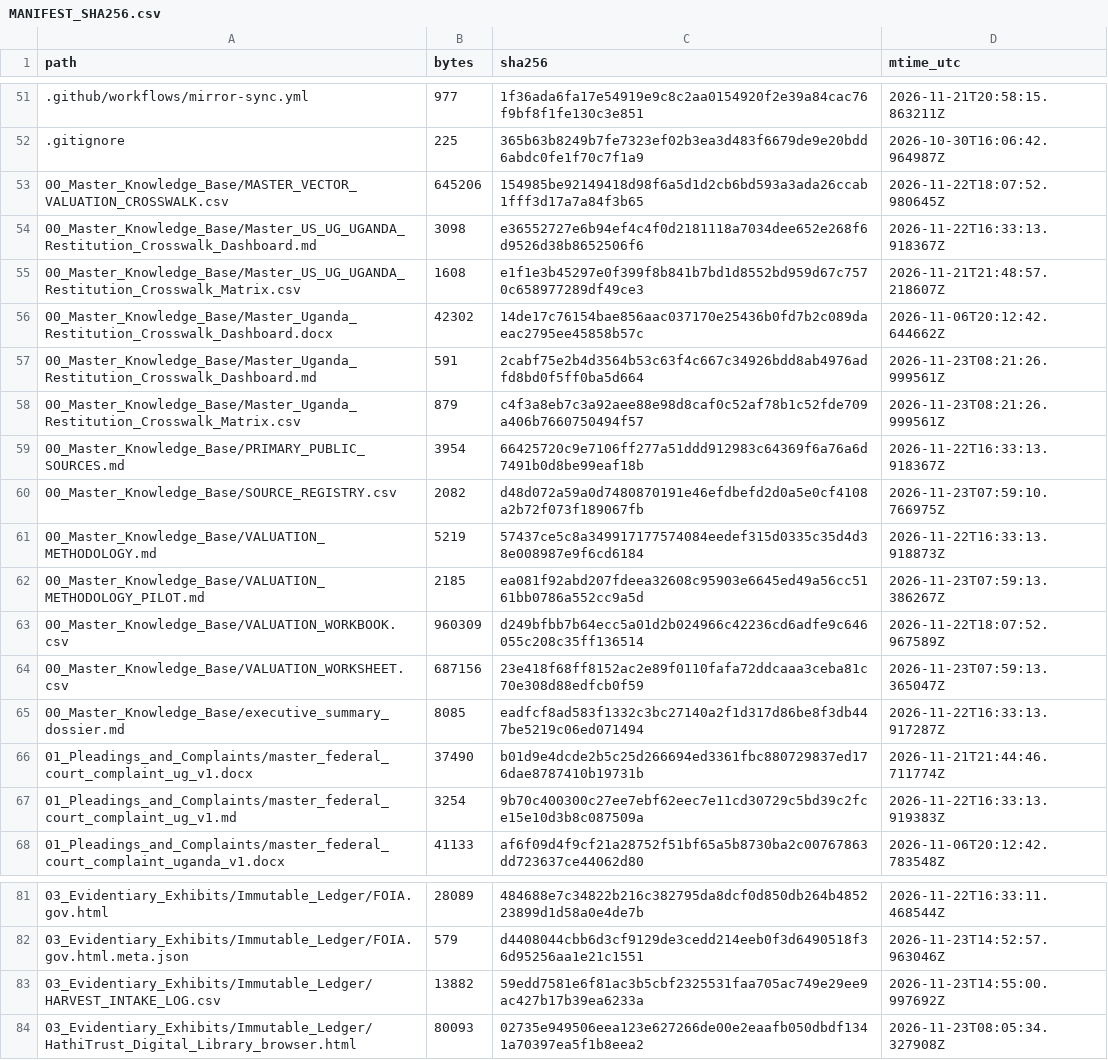
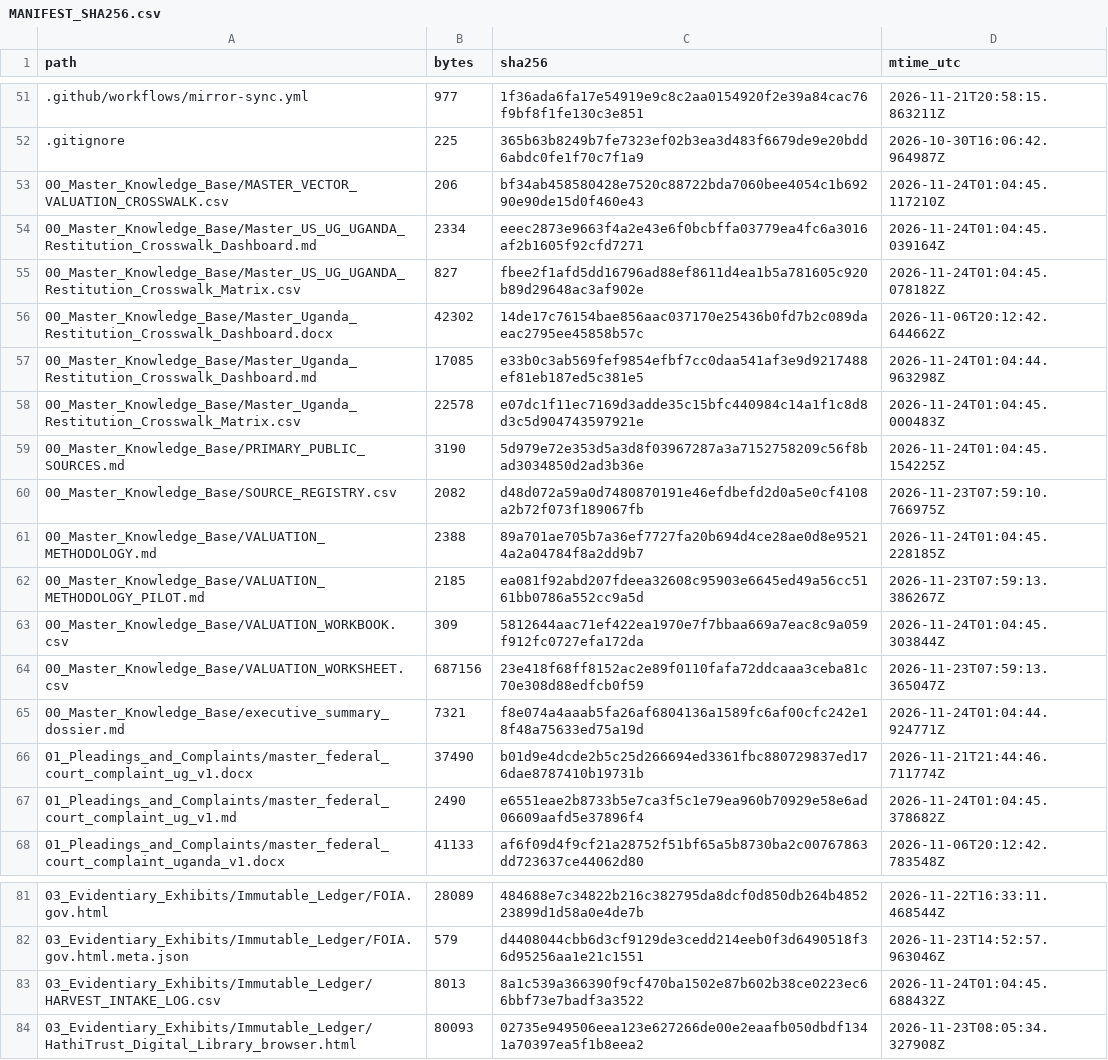
Before and after one commit to GlobalRestitutionAlliance/africa-us-ug-uganda-master-litigation, a CSV file: 99_Archives_and_Manifests/MANIFEST_SHA256.csv, drawn as a sheet; only a part is shown, gaps mark what is left out; the diff covers the shown part only.

```diff
--- a/99_Archives_and_Manifests/MANIFEST_SHA256.csv
+++ b/99_Archives_and_Manifests/MANIFEST_SHA256.csv
@@ -52,17 +52,17 @@ path,bytes,sha256,mtime_utc
 .gitignore,225,365b63b8249b7fe7323ef02b3ea3d483f6679de9e20bdd6abdc0fe1f70c7f1a9,2026-10-30T16:06:42.964987Z
-00_Master_Knowledge_Base/MASTER_VECTOR_VALUATION_CROSSWALK.csv,645206,154985be92149418d98f6a5d1d2cb6bd593a3ada26ccab1fff3d17a7a84f3b65,2026-11-22T18:07:52.980645Z
-00_Master_Knowledge_Base/Master_US_UG_UGANDA_Restitution_Crosswalk_Dashboard.md,3098,e36552727e6b94ef4c4f0d2181118a7034dee652e268f6d9526d38b8652506f6,2026-11-22T16:33:13.918367Z
-00_Master_Knowledge_Base/Master_US_UG_UGANDA_Restitution_Crosswalk_Matrix.csv,1608,e1f1e3b45297e0f399f8b841b7bd1d8552bd959d67c7570c658977289df49ce3,2026-11-21T21:48:57.218607Z
+00_Master_Knowledge_Base/MASTER_VECTOR_VALUATION_CROSSWALK.csv,206,bf34ab458580428e7520c88722bda7060bee4054c1b69290e90de15d0f460e43,2026-11-24T01:04:45.117210Z
+00_Master_Knowledge_Base/Master_US_UG_UGANDA_Restitution_Crosswalk_Dashboard.md,2334,eeec2873e9663f4a2e43e6f0bcbffa03779ea4fc6a3016af2b1605f92cfd7271,2026-11-24T01:04:45.039164Z
+00_Master_Knowledge_Base/Master_US_UG_UGANDA_Restitution_Crosswalk_Matrix.csv,827,fbee2f1afd5dd16796ad88ef8611d4ea1b5a781605c920b89d29648ac3af902e,2026-11-24T01:04:45.078182Z
 00_Master_Knowledge_Base/Master_Uganda_Restitution_Crosswalk_Dashboard.docx,42302,14de17c76154bae856aac037170e25436b0fd7b2c089daeac2795ee45858b57c,2026-11-06T20:12:42.644662Z
-00_Master_Knowledge_Base/Master_Uganda_Restitution_Crosswalk_Dashboard.md,591,2cabf75e2b4d3564b53c63f4c667c34926bdd8ab4976adfd8bd0f5ff0ba5d664,2026-11-23T08:21:26.999561Z
-00_Master_Knowledge_Base/Master_Uganda_Restitution_Crosswalk_Matrix.csv,879,c4f3a8eb7c3a92aee88e98d8caf0c52af78b1c52fde709a406b7660750494f57,2026-11-23T08:21:26.999561Z
-00_Master_Knowledge_Base/PRIMARY_PUBLIC_SOURCES.md,3954,66425720c9e7106ff277a51ddd912983c64369f6a76a6d7491b0d8be99eaf18b,2026-11-22T16:33:13.918367Z
+00_Master_Knowledge_Base/Master_Uganda_Restitution_Crosswalk_Dashboard.md,17085,e33b0c3ab569fef9854efbf7cc0daa541af3e9d9217488ef81eb187ed5c381e5,2026-11-24T01:04:44.963298Z
+00_Master_Knowledge_Base/Master_Uganda_Restitution_Crosswalk_Matrix.csv,22578,e07dc1f11ec7169d3adde35c15bfc440984c14a1f1c8d8d3c5d904743597921e,2026-11-24T01:04:45.000483Z
+00_Master_Knowledge_Base/PRIMARY_PUBLIC_SOURCES.md,3190,5d979e72e353d5a3d8f03967287a3a7152758209c56f8bad3034850d2ad3b36e,2026-11-24T01:04:45.154225Z
 00_Master_Knowledge_Base/SOURCE_REGISTRY.csv,2082,d48d072a59a0d7480870191e46efdbefd2d0a5e0cf4108a2b72f073f189067fb,2026-11-23T07:59:10.766975Z
-00_Master_Knowledge_Base/VALUATION_METHODOLOGY.md,5219,57437ce5c8a349917177574084eedef315d0335c35d4d38e008987e9f6cd6184,2026-11-22T16:33:13.918873Z
+00_Master_Knowledge_Base/VALUATION_METHODOLOGY.md,2388,89a701ae705b7a36ef7727fa20b694d4ce28ae0d8e95214a2a04784f8a2dd9b7,2026-11-24T01:04:45.228185Z
 00_Master_Knowledge_Base/VALUATION_METHODOLOGY_PILOT.md,2185,ea081f92abd207fdeea32608c95903e6645ed49a56cc5161bb0786a552cc9a5d,2026-11-23T07:59:13.386267Z
-00_Master_Knowledge_Base/VALUATION_WORKBOOK.csv,960309,d249bfbb7b64ecc5a01d2b024966c42236cd6adfe9c646055c208c35ff136514,2026-11-22T18:07:52.967589Z
+00_Master_Knowledge_Base/VALUATION_WORKBOOK.csv,309,5812644aac71ef422ea1970e7f7bbaa669a7eac8c9a059f912fc0727efa172da,2026-11-24T01:04:45.303844Z
 00_Master_Knowledge_Base/VALUATION_WORKSHEET.csv,687156,23e418f68ff8152ac2e89f0110fafa72ddcaaa3ceba81c70e308d88edfcb0f59,2026-11-23T07:59:13.365047Z
-00_Master_Knowledge_Base/executive_summary_dossier.md,8085,eadfcf8ad583f1332c3bc27140a2f1d317d86be8f3db447be5219c06ed071494,2026-11-22T16:33:13.917287Z
+00_Master_Knowledge_Base/executive_summary_dossier.md,7321,f8e074a4aaab5fa26af6804136a1589fc6af00cfc242e18f48a75633ed75a19d,2026-11-24T01:04:44.924771Z
 01_Pleadings_and_Complaints/master_federal_court_complaint_ug_v1.docx,37490,b01d9e4dcde2b5c25d266694ed3361fbc880729837ed176dae8787410b19731b,2026-11-21T21:44:46.711774Z
-01_Pleadings_and_Complaints/master_federal_court_complaint_ug_v1.md,3254,9b70c400300c27ee7ebf62eec7e11cd30729c5bd39c2fce15e10d3b8c087509a,2026-11-22T16:33:13.919383Z
+01_Pleadings_and_Complaints/master_federal_court_complaint_ug_v1.md,2490,e6551eae2b8733b5e7ca3f5c1e79ea960b70929e58e6ad06609aafd5e37896f4,2026-11-24T01:04:45.378682Z
 01_Pleadings_and_Complaints/master_federal_court_complaint_uganda_v1.docx,41133,af6f09d4f9cf21a28752f51bf65a5b8730ba2c00767863dd723637ce44062d80,2026-11-06T20:12:42.783548Z
@@ -82,3 +82,3 @@ path,bytes,sha256,mtime_utc
 03_Evidentiary_Exhibits/Immutable_Ledger/FOIA.gov.html.meta.json,579,d4408044cbb6d3cf9129de3cedd214eeb0f3d6490518f36d95256aa1e21c1551,2026-11-23T14:52:57.963046Z
-03_Evidentiary_Exhibits/Immutable_Ledger/HARVEST_INTAKE_LOG.csv,13882,59edd7581e6f81ac3b5cbf2325531faa705ac749e29ee9ac427b17b39ea6233a,2026-11-23T14:55:00.997692Z
+03_Evidentiary_Exhibits/Immutable_Ledger/HARVEST_INTAKE_LOG.csv,8013,8a1c539a366390f9cf470ba1502e87b602b38ce0223ec66bbf73e7badf3a3522,2026-11-24T01:04:45.688432Z
 03_Evidentiary_Exhibits/Immutable_Ledger/HathiTrust_Digital_Library_browser.html,80093,02735e949506eea123e627266de00e2eaafb050dbdf1341a70397ea5f1b8eea2,2026-11-23T08:05:34.327908Z
```
Also changed, not shown: 54 edited cells elsewhere in this file, 00_Master_Knowledge_Base/Master_US_UG_UGANDA_Restitution_Crosswalk_Matrix.csv, 03_Evidentiary_Exhibits/Immutable_Ledger/HARVEST_INTAKE_LOG.csv, 27 other files.
